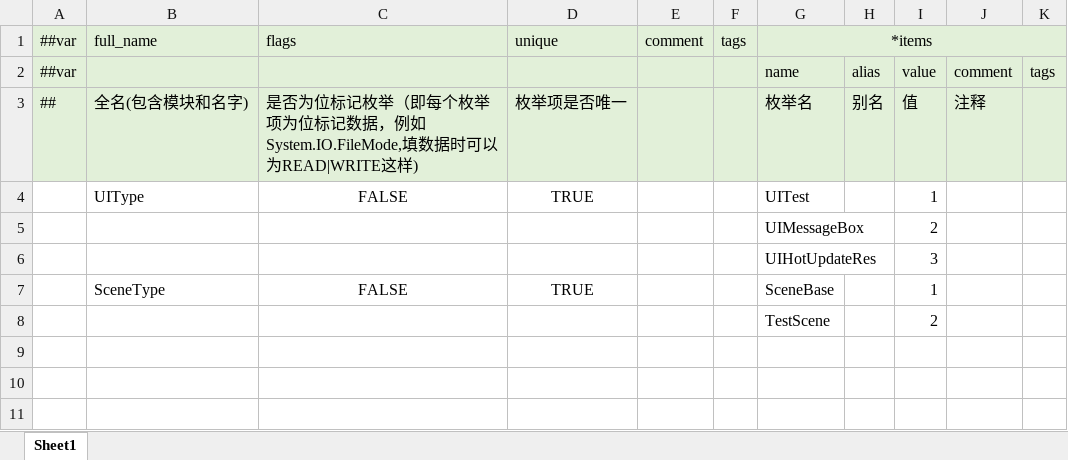
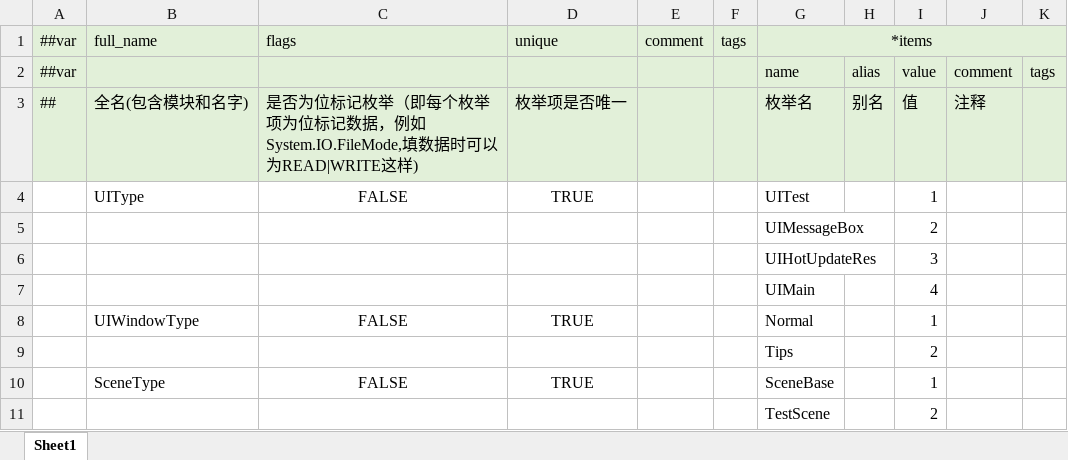
Before and after one commit to code10088/HelloWorld, an Excel workbook: Luban/Datas/__enums__.xlsx, sheet Sheet1, drawn as a sheet; values as stored, in another font and other column widths than the file's, no borders; the diff names each change by its address in the sheet, - before the commit and + after, or states it on an @@ line.

```diff
--- a/Luban/Datas/__enums__.xlsx (sheet Sheet1)
+++ b/Luban/Datas/__enums__.xlsx (sheet Sheet1)
+row 7:  |  |  |  |  |  | UIMain |  | 4
+row 8:  | UIWindowType | FALSE | TRUE |  |  | Normal |  | 1
+row 9:  |  |  |  |  |  | Tips |  | 2
```
Also changed, not shown: 12 other files.
